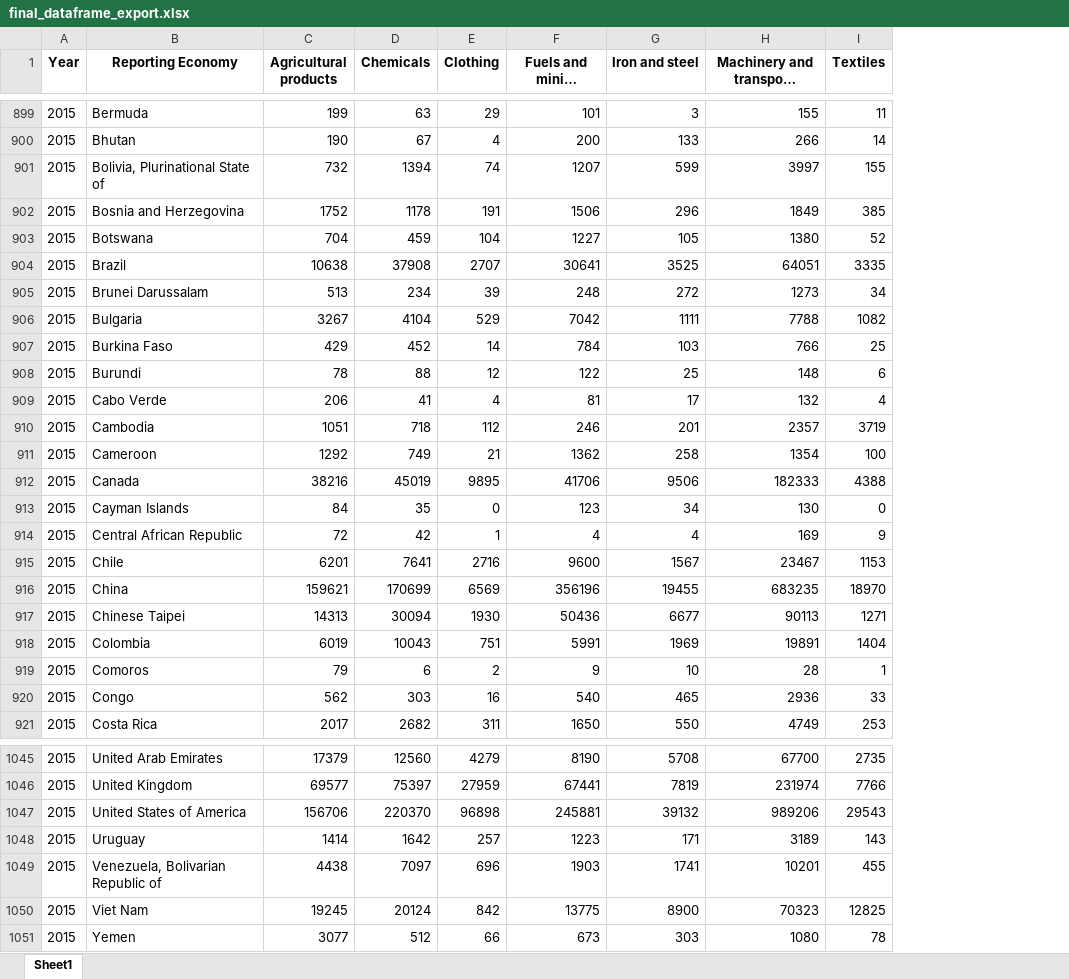
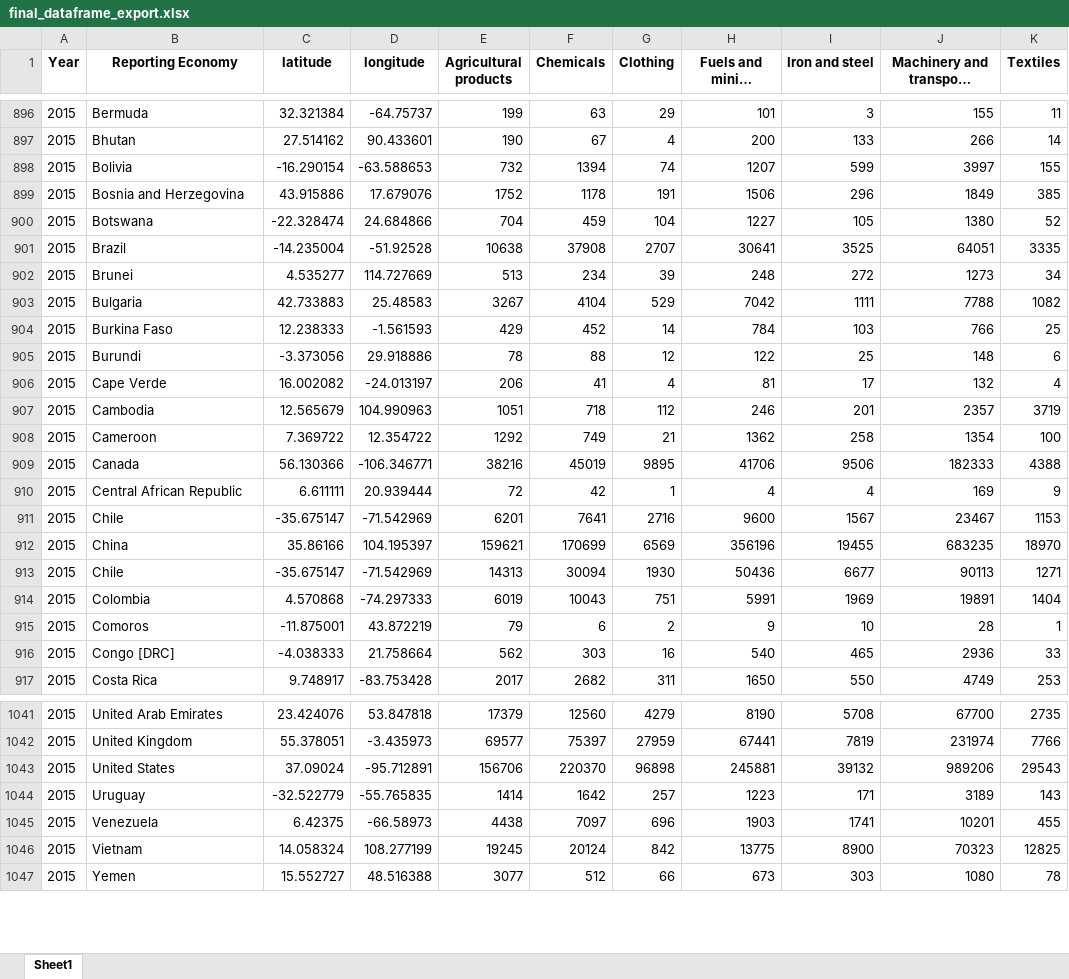
Before and after one commit to kesnel/ayiti-analytics-capstone-project, an Excel workbook: output/data/final_dataframe_export.xlsx, sheet Sheet1, drawn as a sheet; only a part is shown, gaps mark what is left out; long unchanged cells end in …; values as stored, in another font and other column widths than the file's, no borders; removed rows and columns are numbered as before the commit, all else as after; the diff covers the shown part only; the diff names each change by its address in the sheet, - before the commit and + after, or states it on an @@ line.

```diff
--- a/output/data/final_dataframe_export.xlsx (sheet Sheet1)
+++ b/output/data/final_dataframe_export.xlsx (sheet Sheet1)
+column C (latitude), rows 896-917: 32.321384 | 27.514162 | -16.290154 | 43.915886 | -22.328474 | -14.235004 | 4.535277 | 42.733883 | 12.238333 | -3.373056 | 16.002082 | 12.565679 | 7.369722 | 56.130366 | 6.611111 | -35.675147 | 35.86166 | -35.675147 | 4.570868 | -11.875001 | -4.038333 | 9.748917; rows 1041-1047: 23.424076 | 55.378051 | 37.09024 | -32.522779 | 6.42375 | 14.058324 | 15.552727
+column D (longitude), rows 896-917: -64.75737 | 90.433601 | -63.588653 | 17.679076 | 24.684866 | -51.92528 | 114.727669 | 25.48583 | -1.561593 | 29.918886 | -24.013197 | 104.990963 | 12.354722 | -106.346771 | 20.939444 | -71.542969 | 104.195397 | -71.542969 | -74.297333 | 43.872219 | 21.758664 | -83.753428; rows 1041-1047: 53.847818 | -3.435973 | -95.712891 | -55.765835 | -66.58973 | 108.277199 | 48.516388
-B898 (Reporting Economy): Bolivia, Plurinational State of
+B898 (Reporting Economy): Bolivia
-B902 (Reporting Economy): Brunei Darussalam
+B902 (Reporting Economy): Brunei
-B906 (Reporting Economy): Cabo Verde
+B906 (Reporting Economy): Cape Verde
-row 913: 2015 | Cayman Islands | 84 | 35 | 0 | 123 | 34 | 130 | 0
-B913 (Reporting Economy): Chinese Taipei
+B913 (Reporting Economy): Chile
-B916 (Reporting Economy): Congo
+B916 (Reporting Economy): Congo [DRC]
-B1043 (Reporting Economy): United States of America
+B1043 (Reporting Economy): United States
-B1045 (Reporting Economy): Venezuela, Bolivarian Republic of
+B1045 (Reporting Economy): Venezuela
-B1046 (Reporting Economy): Viet Nam
+B1046 (Reporting Economy): Vietnam
```
Also changed, not shown: 3 removed rows and 262 edited cells elsewhere in this sheet.
